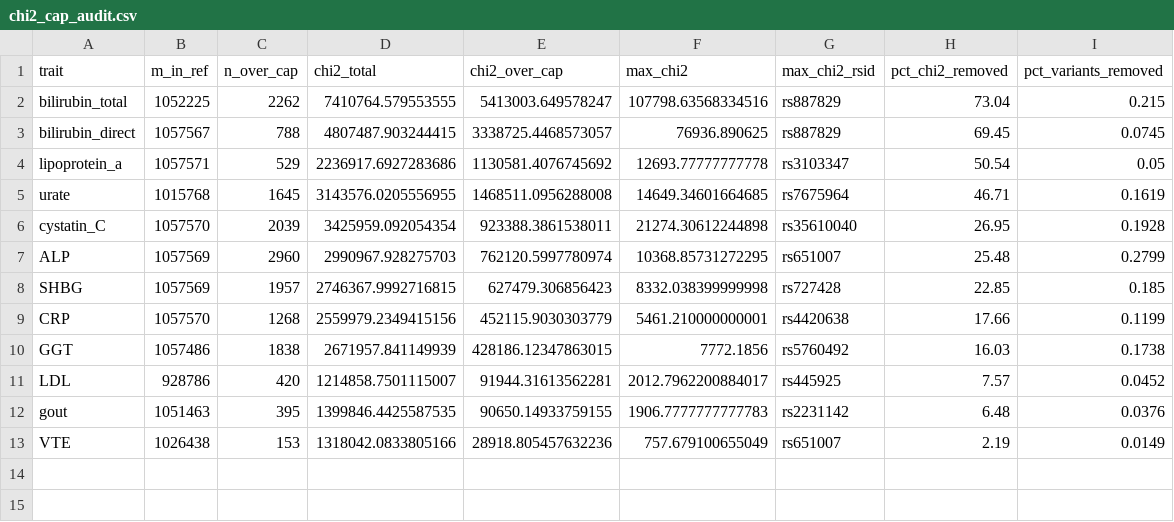
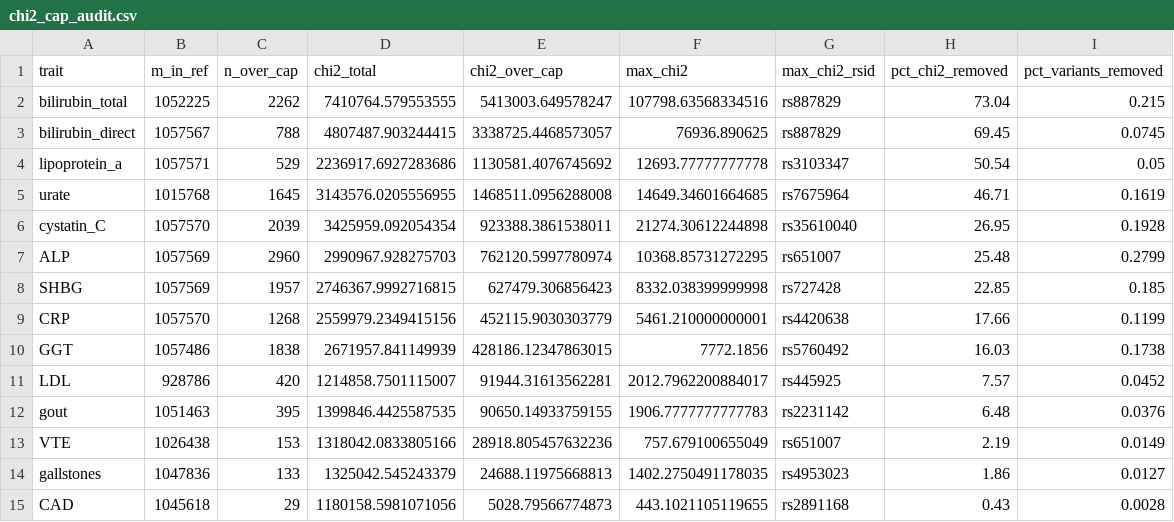
Before and after one commit to bvilhjal/bipred, a CSV file: studies/_lib/chi2_cap_audit.csv, drawn as a sheet; the diff names each change by its address in the sheet, - before the commit and + after, or states it on an @@ line.

```diff
--- a/studies/_lib/chi2_cap_audit.csv
+++ b/studies/_lib/chi2_cap_audit.csv
+row 14: gallstones | 1047836 | 133 | 1325042.545243379 | 24688.11975668813 | 1402.2750491178035 | rs4953023 | 1.86 | 0.0127
+row 15: CAD | 1045618 | 29 | 1180158.5981071056 | 5028.79566774873 | 443.1021105119655 | rs2891168 | 0.43 | 0.0028
```
Also changed, not shown: 4 other files.
